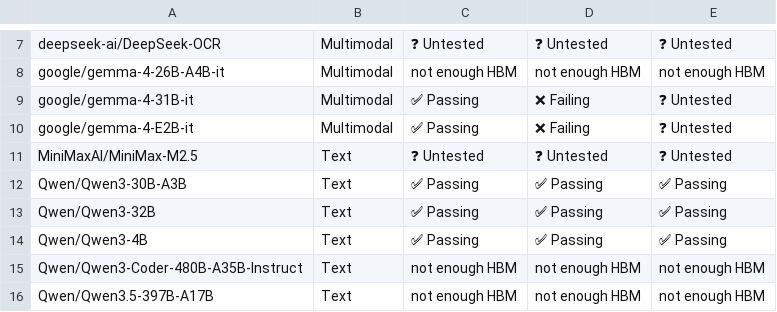
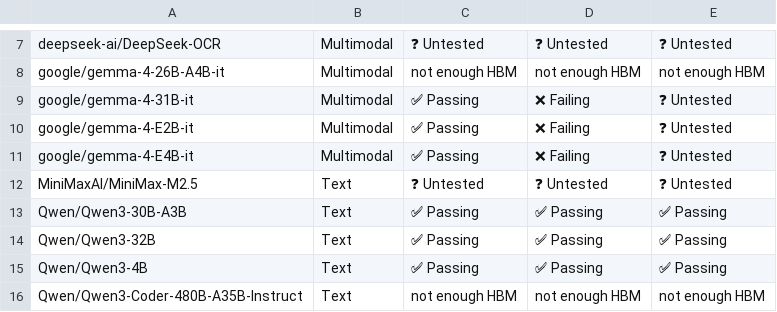
Before and after one commit to j-luwierski/vllm-tpu-inference-qwen4exp-mtp, a CSV file: tpu-interface/support_matrices/nightly/v6e/vllm/model_support_matrix.csv, drawn as a sheet; only a part is shown, gaps mark what is left out; the shorter side is filled out with more unchanged rows; the diff names each change by its address in the sheet, - before the commit and + after, or states it on an @@ line.

Commit message:
[skip ci] Update nightly support matrices for vllm (v6e/v7x)
Signed-off-by: Buildkite Bot <buildkite-bot@users.noreply.github.com>

```diff
--- a/tpu-interface/support_matrices/nightly/v6e/vllm/model_support_matrix.csv
+++ b/tpu-interface/support_matrices/nightly/v6e/vllm/model_support_matrix.csv
+row 11: google/gemma-4-E4B-it | Multimodal | ✅ Passing | ❌ Failing | ❓ Untested
```
Also changed, not shown: tpu-interface/support_matrices/nightly/v6e/vllm/feature_support_matrix.csv, tpu-interface/support_matrices/nightly/v7x/vllm/feature_support_matrix.csv, 1 other file.
